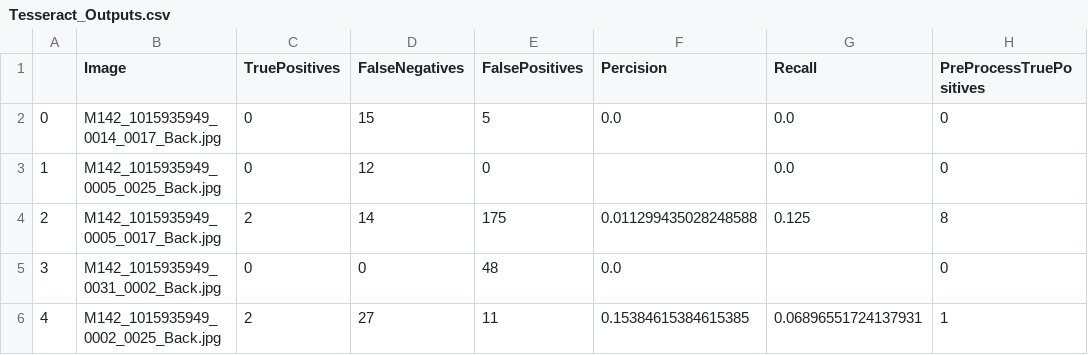
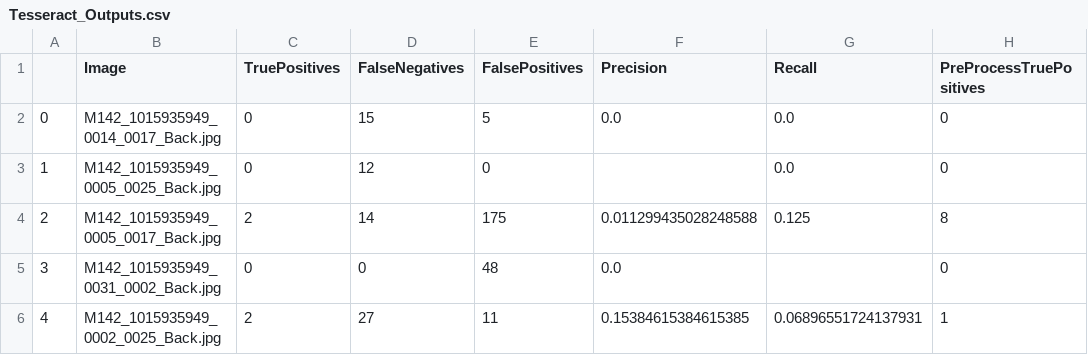
Before and after one commit to giuliataurino/BGPAP_OCR_Testing, a CSV file: Outputs/Tesseract_Outputs.csv, drawn as a sheet; only a part is shown; the diff names each change by its address in the sheet, - before the commit and + after, or states it on an @@ line.

Commit message:
Update Tesseract_Outputs.csv

```diff
--- a/Outputs/Tesseract_Outputs.csv
+++ b/Outputs/Tesseract_Outputs.csv
-F1: Percision
+F1: Precision
```
